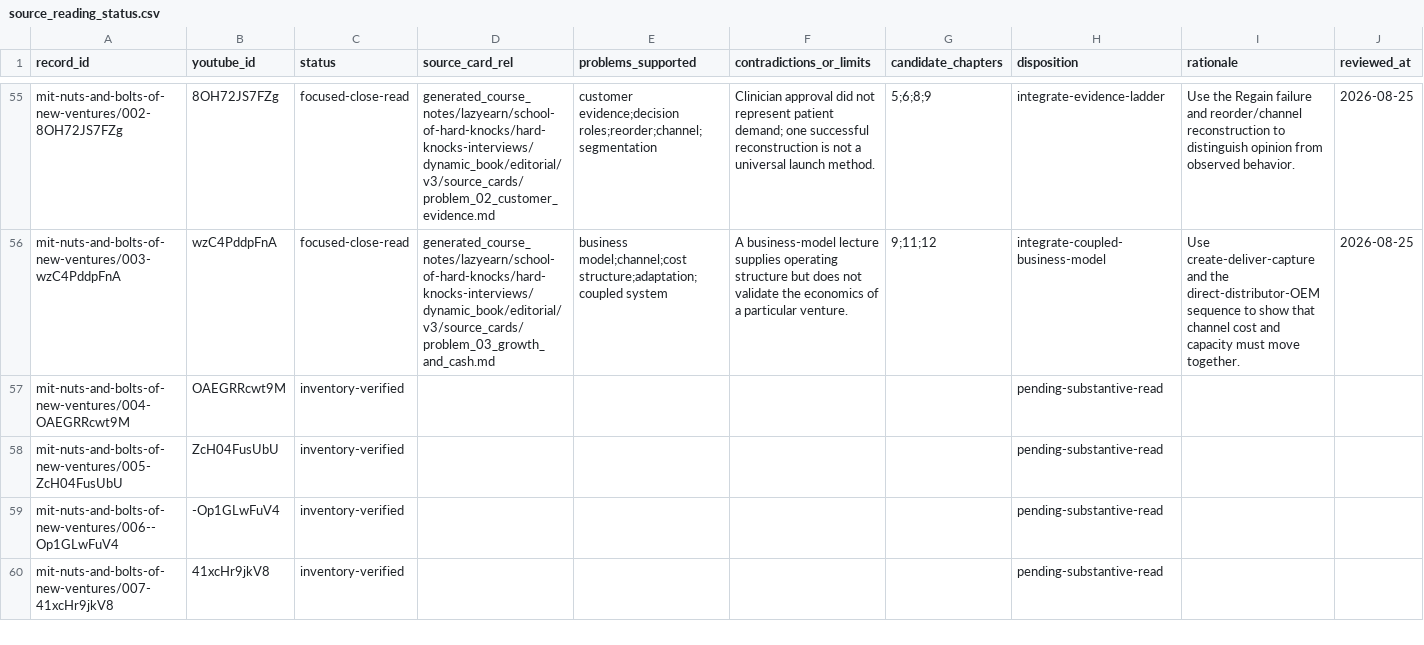
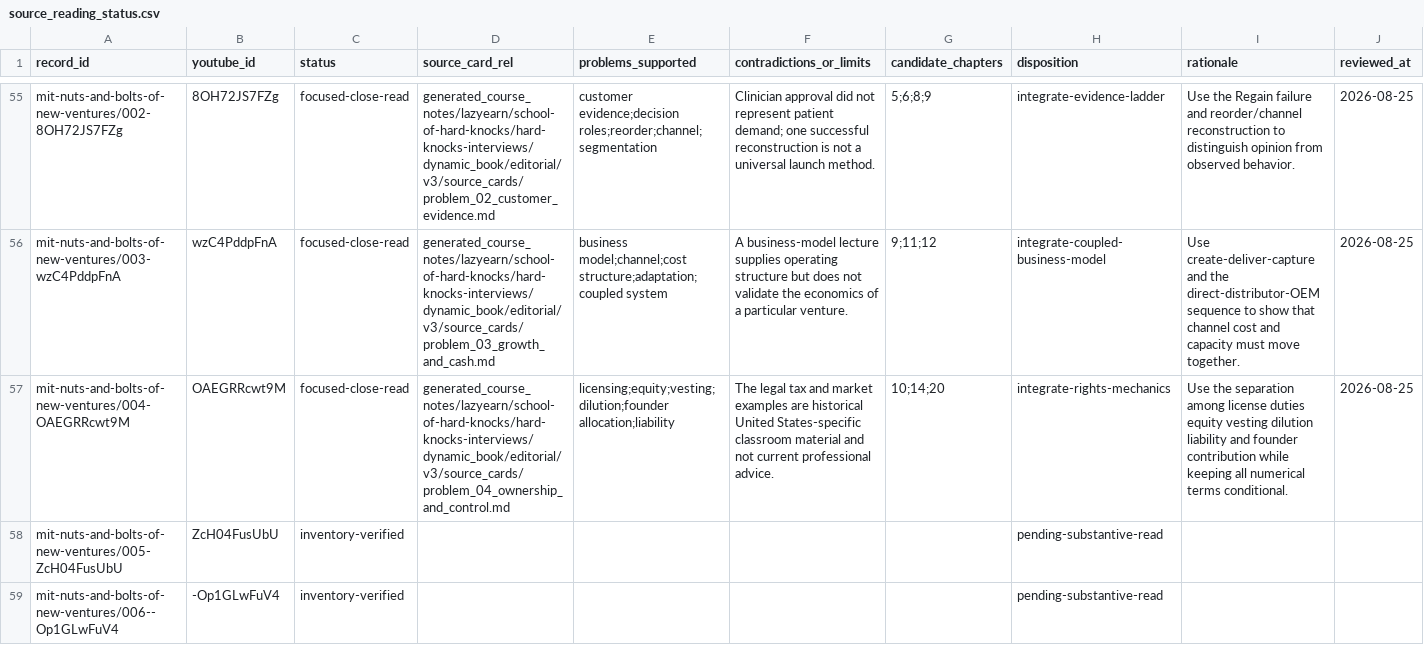
Before and after one commit to lachlanchen/LazyEarn, a CSV file: generated_course_notes/lazyearn/school-of-hard-knocks/hard-knocks-interviews/dynamic_book/editorial/v3/source_reading_status.csv, drawn as a sheet; only a part is shown, gaps mark what is left out; the shorter side is filled out with more unchanged rows; the diff covers the shown part only; the diff names each change by its address in the sheet, - before the commit and + after, or states it on an @@ line.

Commit message:
Define ownership beyond the share count

```diff
--- a/generated_course_notes/lazyearn/school-of-hard-knocks/hard-knocks-interviews/dynamic_book/editorial/v3/source_reading_status.csv
+++ b/generated_course_notes/lazyearn/school-of-hard-knocks/hard-knocks-interviews/dynamic_book/editorial/v3/source_reading_status.csv
-C57 (status): inventory-verified
+C57 (status): focused-close-read
-D57 (source_card_rel): (empty)
+D57 (source_card_rel): generated_course_notes/lazyearn/school-of-hard-knocks/hard-knocks-interviews/dynamic_book/editorial/v3/source_cards/problem_04_ownership_and_control.md
-E57 (problems_supported): (empty)
+E57 (problems_supported): licensing;equity;vesting;dilution;founder allocation;liability
-F57 (contradictions_or_limits): (empty)
+F57 (contradictions_or_limits): The legal tax and market examples are historical United States-specific classroom material and not current professional advice.
-G57 (candidate_chapters): (empty)
+G57 (candidate_chapters): 10;14;20
-H57 (disposition): pending-substantive-read
+H57 (disposition): integrate-rights-mechanics
-I57 (rationale): (empty)
+I57 (rationale): Use the separation among license duties equity vesting dilution liability and founder contribution while keeping all numerical terms conditional.
-J57 (reviewed_at): (empty)
+J57 (reviewed_at): 2026-08-25
```
Also changed, not shown: 48 edited cells elsewhere in this file, generated_course_notes/lazyearn/school-of-hard-knocks/hard-knocks-interviews/dynamic_book/editorial/v3/research_priority_status.csv, 1 other file.
